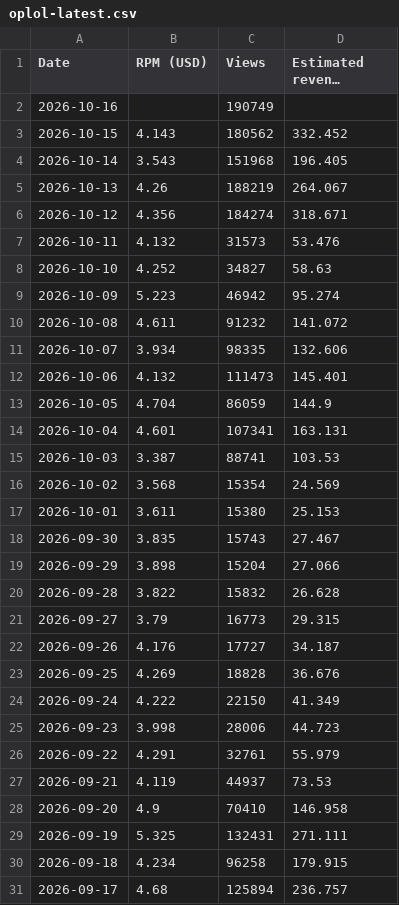
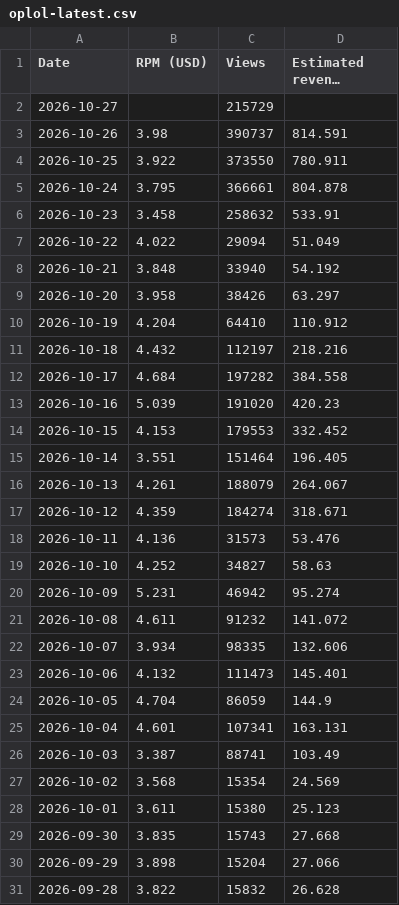
Before and after one commit to FirstBloodDaily/lool-network-desk, a CSV file: data/seed/oplol-latest.csv, drawn as a sheet; only a part is shown; the shorter side is filled out with more unchanged rows; long unchanged cells end in …; addresses are those after the commit; the diff names each change by its address in the sheet, - before the commit and + after, or states it on an @@ line.

Commit message:
Update investor seed through 27 Oct for Eventvods and OPLOL.

```diff
--- a/data/seed/oplol-latest.csv
+++ b/data/seed/oplol-latest.csv
+row 2: 2026-10-27 |  | 215729
+row 3: 2026-10-26 | 3.98 | 390737 | 814.591
+row 4: 2026-10-25 | 3.922 | 373550 | 780.911
+row 5: 2026-10-24 | 3.795 | 366661 | 804.878
+row 6: 2026-10-23 | 3.458 | 258632 | 533.91
+row 7: 2026-10-22 | 4.022 | 29094 | 51.049
+row 8: 2026-10-21 | 3.848 | 33940 | 54.192
+row 9: 2026-10-20 | 3.958 | 38426 | 63.297
+row 10: 2026-10-19 | 4.204 | 64410 | 110.912
+row 11: 2026-10-18 | 4.432 | 112197 | 218.216
+row 12: 2026-10-17 | 4.684 | 197282 | 384.558
-B13 (RPM (USD)): (empty)
+B13 (RPM (USD)): 5.039
-C13 (Views): 190749
+C13 (Views): 191020
-D13 (Estimated revenue (USD)): (empty)
+D13 (Estimated revenue (USD)): 420.23
-B14 (RPM (USD)): 4.143
+B14 (RPM (USD)): 4.153
-C14 (Views): 180562
+C14 (Views): 179553
-B15 (RPM (USD)): 3.543
+B15 (RPM (USD)): 3.551
-C15 (Views): 151968
+C15 (Views): 151464
-B16 (RPM (USD)): 4.26
+B16 (RPM (USD)): 4.261
-C16 (Views): 188219
+C16 (Views): 188079
-B17 (RPM (USD)): 4.356
+B17 (RPM (USD)): 4.359
-B18 (RPM (USD)): 4.132
+B18 (RPM (USD)): 4.136
-B20 (RPM (USD)): 5.223
+B20 (RPM (USD)): 5.231
-D26 (Estimated revenue (USD)): 103.53
+D26 (Estimated revenue (USD)): 103.49
-D28 (Estimated revenue (USD)): 25.153
+D28 (Estimated revenue (USD)): 25.123
-D29 (Estimated revenue (USD)): 27.467
+D29 (Estimated revenue (USD)): 27.668
```
Also changed, not shown: data/imports/eventvods-new.csv, data/imports/eventvods-rpm.csv, 3 other files.
